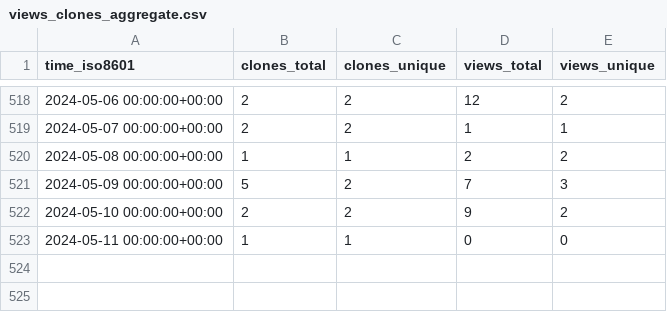
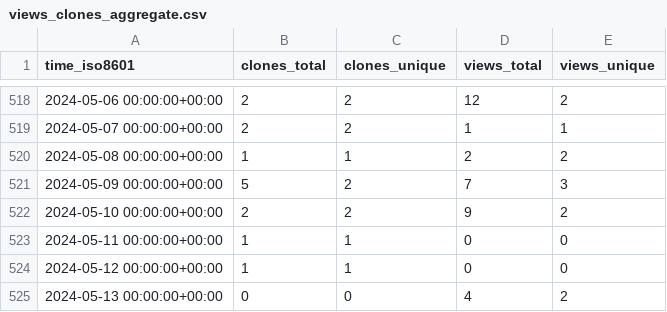
Before and after one commit to PhysiBoSS/PhysiBoSS, a CSV file: PhysiBoSS/PhysiBoSS/ghrs-data/views_clones_aggregate.csv, drawn as a sheet; only a part is shown, gaps mark what is left out.

```diff
--- a/PhysiBoSS/PhysiBoSS/ghrs-data/views_clones_aggregate.csv
+++ b/PhysiBoSS/PhysiBoSS/ghrs-data/views_clones_aggregate.csv
@@ -523 +523,3 @@ time_iso8601,clones_total,clones_unique,views_total,views_unique
 2024-05-11 00:00:00+00:00,1,1,0,0
+2024-05-12 00:00:00+00:00,1,1,0,0
+2024-05-13 00:00:00+00:00,0,0,4,2
```
Also changed, not shown: 1 other file.
